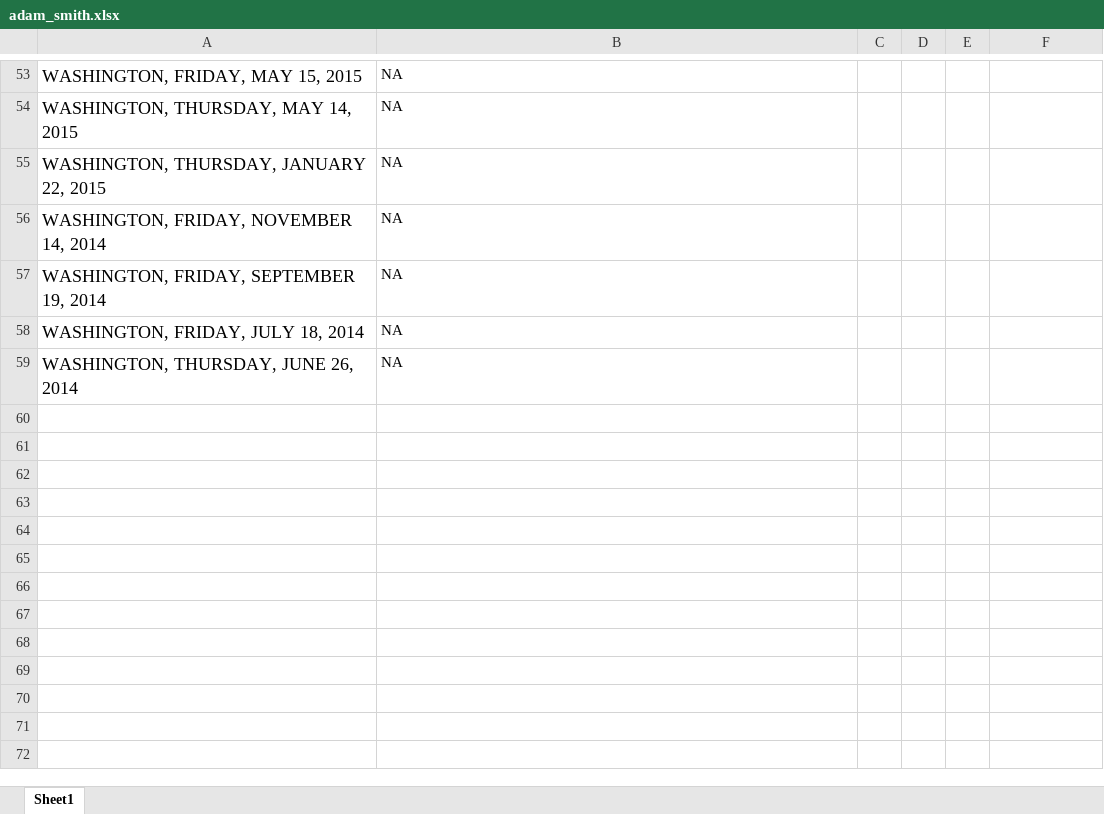
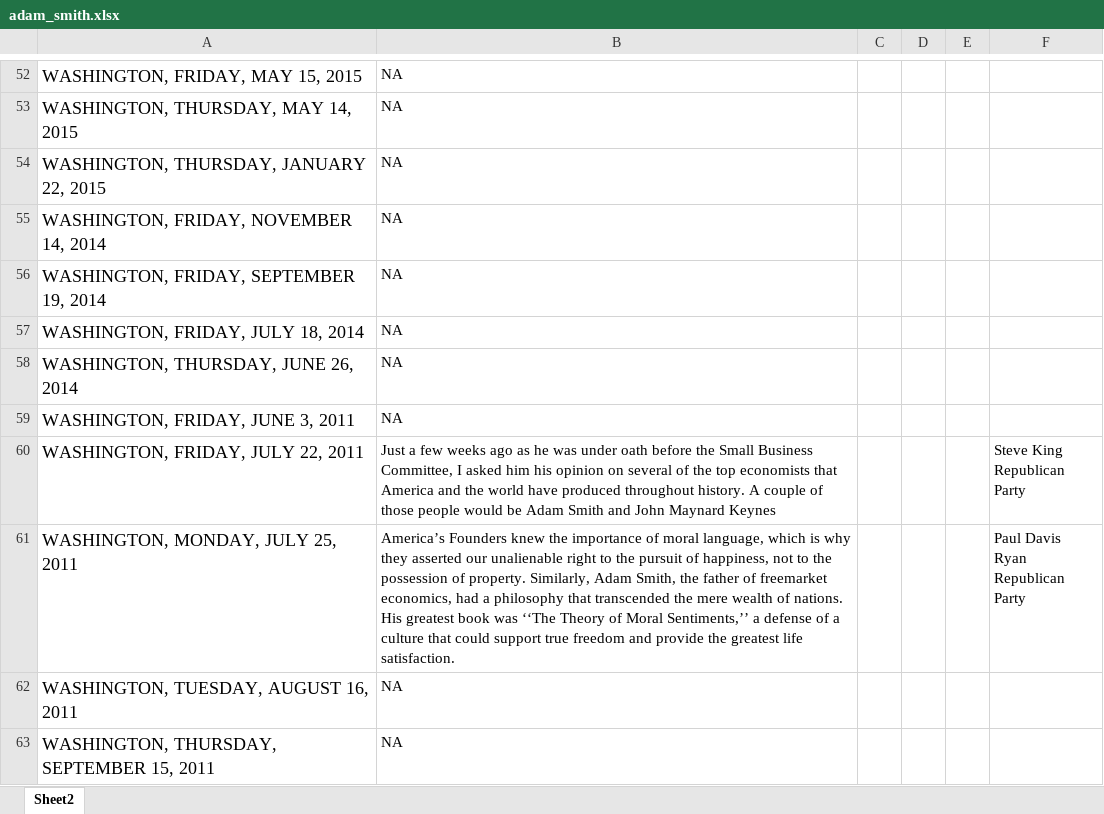
Before and after one commit to yuliiabosher/Adam_Smith_project, an Excel workbook: adam_smith.xlsx, sheet Sheet2, drawn as a sheet; only a part is shown, gaps mark what is left out; values as stored, in another font and other column widths than the file's, no borders; ↵ is a line break in a cell; the diff covers the shown part only; the diff names each change by its address in the sheet, - before the commit and + after, or states it on an @@ line.

Commit message:
file with data added

```diff
--- a/adam_smith.xlsx (sheet Sheet2)
+++ b/adam_smith.xlsx (sheet Sheet2)
-sheet tab: Sheet1
+sheet tab: Sheet2
+row 59: WASHINGTON, FRIDAY, JUNE 3, 2011 | NA
+row 60: WASHINGTON, FRIDAY, JULY 22, 2011 | Just a few weeks ago as he was under oath before the Small Business Committee, I asked him his opinion on several of the top economists that America and the world have produced throughout history. A couple of those people would be Adam Smith and John Maynard Keynes |  |  |  | Steve King ↵ Republican Party
+row 61: WASHINGTON, MONDAY, JULY 25, 2011 | America’s Founders knew the importance of moral language, which is why they asserted our unalienable right to the pursuit of happiness, not to the possession of property. Similarly, Adam Smith, the father of freemarket economics, had a philosophy that transcended the mere wealth of nations. His greatest book was ‘‘The Theory of Moral Sentiments,’’ a defense of a culture that could support true freedom and provide the greatest life satisfaction. |  |  |  | Paul Davis Ryan ↵ Republican Party
+row 62: WASHINGTON, TUESDAY, AUGUST 16, 2011 | NA
+row 63: WASHINGTON, THURSDAY, SEPTEMBER 15, 2011 | NA
```
Also changed, not shown: 61 added rows, 1 removed row, 9 edited cells and cell formats elsewhere in this sheet.
